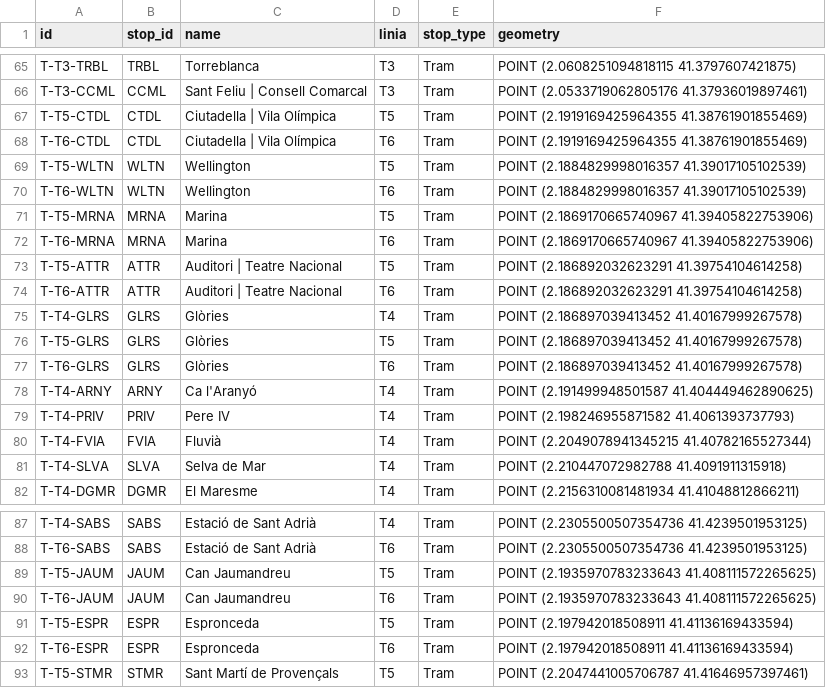
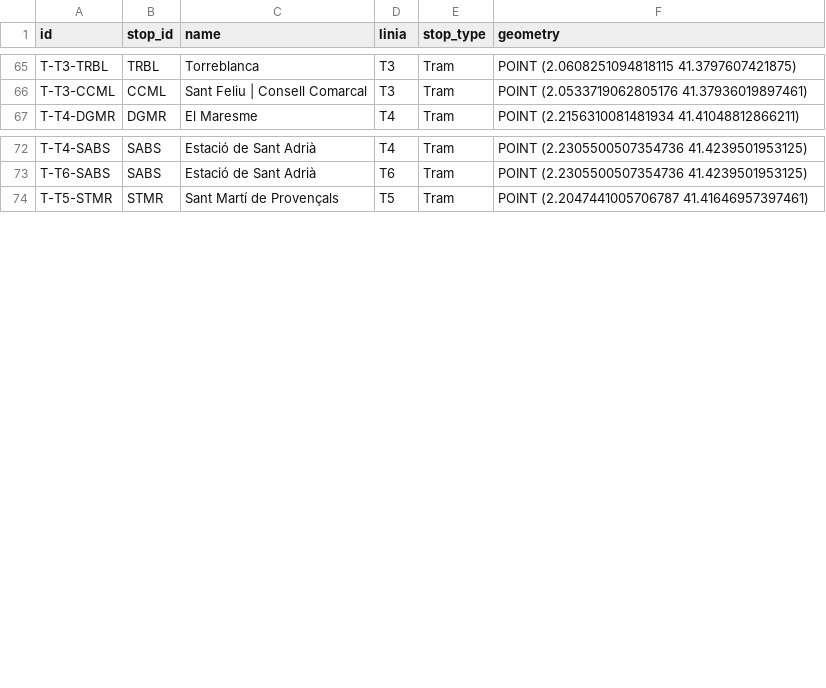
Before and after one commit to bmantepe/stop-location, a CSV file: Nodes/Tram.csv, drawn as a sheet; only a part is shown, gaps mark what is left out; the diff covers the shown part only; the diff names each change by its address in the sheet, - before the commit and + after, or states it on an @@ line.

```diff
--- a/Nodes/Tram.csv
+++ b/Nodes/Tram.csv
-row 67: T-T5-CTDL | CTDL | Ciutadella | Vila Olímpica | T5 | Tram | POINT (2.1919169425964355 41.38761901855469)
-row 68: T-T6-CTDL | CTDL | Ciutadella | Vila Olímpica | T6 | Tram | POINT (2.1919169425964355 41.38761901855469)
-row 69: T-T5-WLTN | WLTN | Wellington | T5 | Tram | POINT (2.1884829998016357 41.39017105102539)
-row 70: T-T6-WLTN | WLTN | Wellington | T6 | Tram | POINT (2.1884829998016357 41.39017105102539)
-row 71: T-T5-MRNA | MRNA | Marina | T5 | Tram | POINT (2.1869170665740967 41.39405822753906)
-row 72: T-T6-MRNA | MRNA | Marina | T6 | Tram | POINT (2.1869170665740967 41.39405822753906)
-row 73: T-T5-ATTR | ATTR | Auditori | Teatre Nacional | T5 | Tram | POINT (2.186892032623291 41.39754104614258)
-row 74: T-T6-ATTR | ATTR | Auditori | Teatre Nacional | T6 | Tram | POINT (2.186892032623291 41.39754104614258)
-row 75: T-T4-GLRS | GLRS | Glòries | T4 | Tram | POINT (2.186897039413452 41.40167999267578)
-row 76: T-T5-GLRS | GLRS | Glòries | T5 | Tram | POINT (2.186897039413452 41.40167999267578)
-row 77: T-T6-GLRS | GLRS | Glòries | T6 | Tram | POINT (2.186897039413452 41.40167999267578)
-row 78: T-T4-ARNY | ARNY | Ca l'Aranyó | T4 | Tram | POINT (2.191499948501587 41.404449462890625)
-row 79: T-T4-PRIV | PRIV | Pere IV | T4 | Tram | POINT (2.198246955871582 41.4061393737793)
-row 80: T-T4-FVIA | FVIA | Fluvià | T4 | Tram | POINT (2.2049078941345215 41.40782165527344)
-row 81: T-T4-SLVA | SLVA | Selva de Mar | T4 | Tram | POINT (2.210447072982788 41.4091911315918)
-row 89: T-T5-JAUM | JAUM | Can Jaumandreu | T5 | Tram | POINT (2.1935970783233643 41.408111572265625)
-row 90: T-T6-JAUM | JAUM | Can Jaumandreu | T6 | Tram | POINT (2.1935970783233643 41.408111572265625)
-row 91: T-T5-ESPR | ESPR | Espronceda | T5 | Tram | POINT (2.197942018508911 41.41136169433594)
-row 92: T-T6-ESPR | ESPR | Espronceda | T6 | Tram | POINT (2.197942018508911 41.41136169433594)
```
Also changed, not shown: 3 removed rows elsewhere in this file, Nodes/Metro-Sol.csv, Nodes/Metro.csv, 16 other files.
